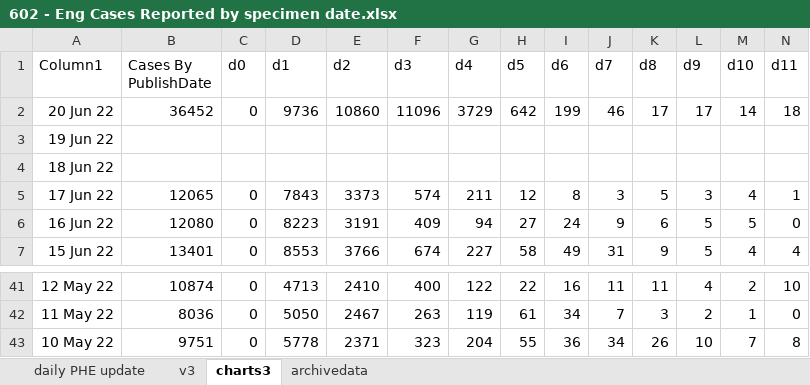
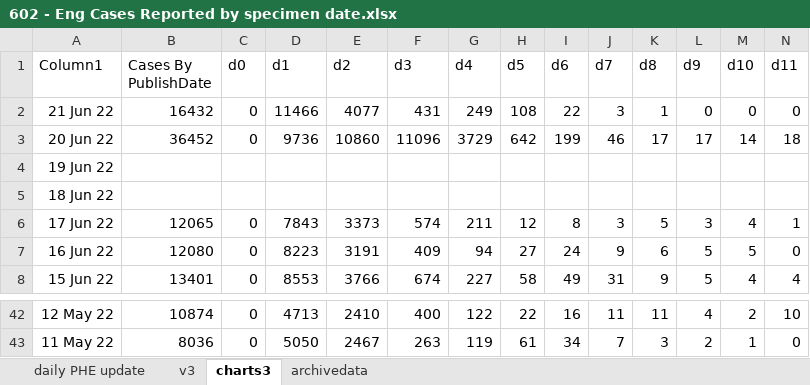
Before and after one commit to chrisdrakeuk/Cases_Reported_by_specimen_date, an Excel workbook: 602 - Eng Cases Reported by specimen date.xlsx, sheet charts3, drawn as a sheet; only a part is shown, gaps mark what is left out; values as stored, in another font and other column widths than the file's, no borders; charts and pictures and table styles not drawn; removed rows and columns are numbered as before the commit, all else as after; rows hold the shown columns only; the diff names each change by its address in the sheet, - before the commit and + after, or states it on an @@ line.

```diff
--- a/602 - Eng Cases Reported by specimen date.xlsx (sheet charts3)
+++ b/602 - Eng Cases Reported by specimen date.xlsx (sheet charts3)
+row 2: 21 Jun 22 | 16432 | 0 | 11466 | 4077 | 431 | 249 | 108 | 22 | 3 | 1 | 0 | 0 | 0
-row 43: 10 May 22 | 9751 | 0 | 5778 | 2371 | 323 | 204 | 55 | 36 | 34 | 26 | 10 | 7 | 8
```
Also changed, not shown: sheet daily PHE update, sheet v3, sheet archivedata, charts or pictures.
